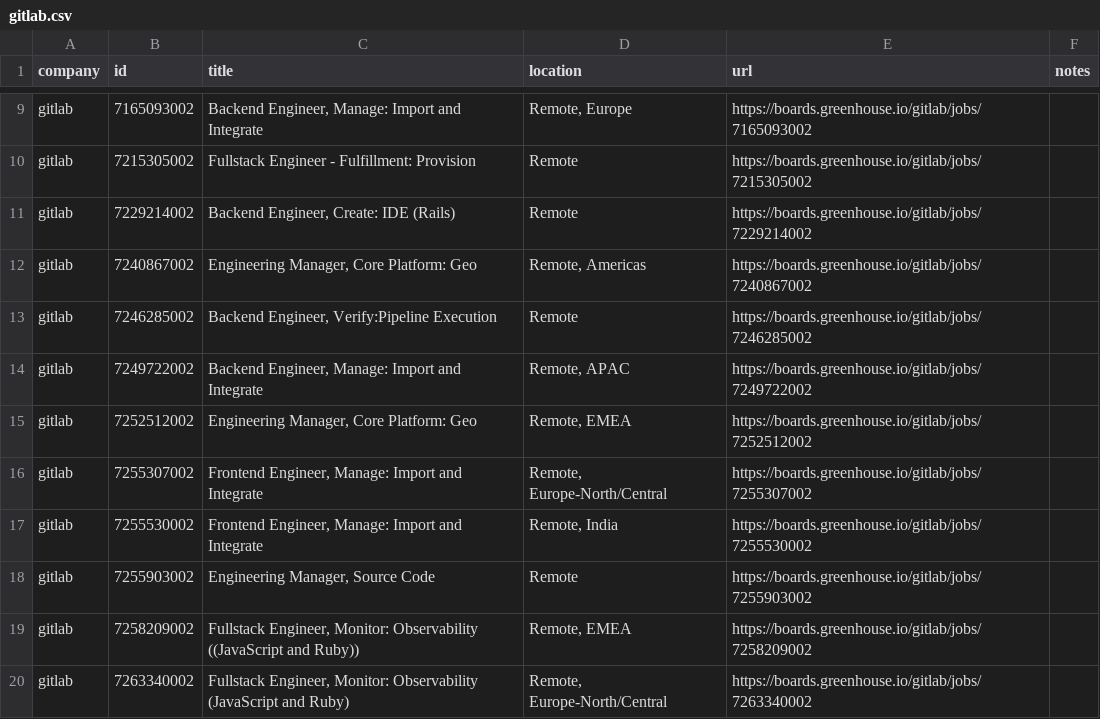
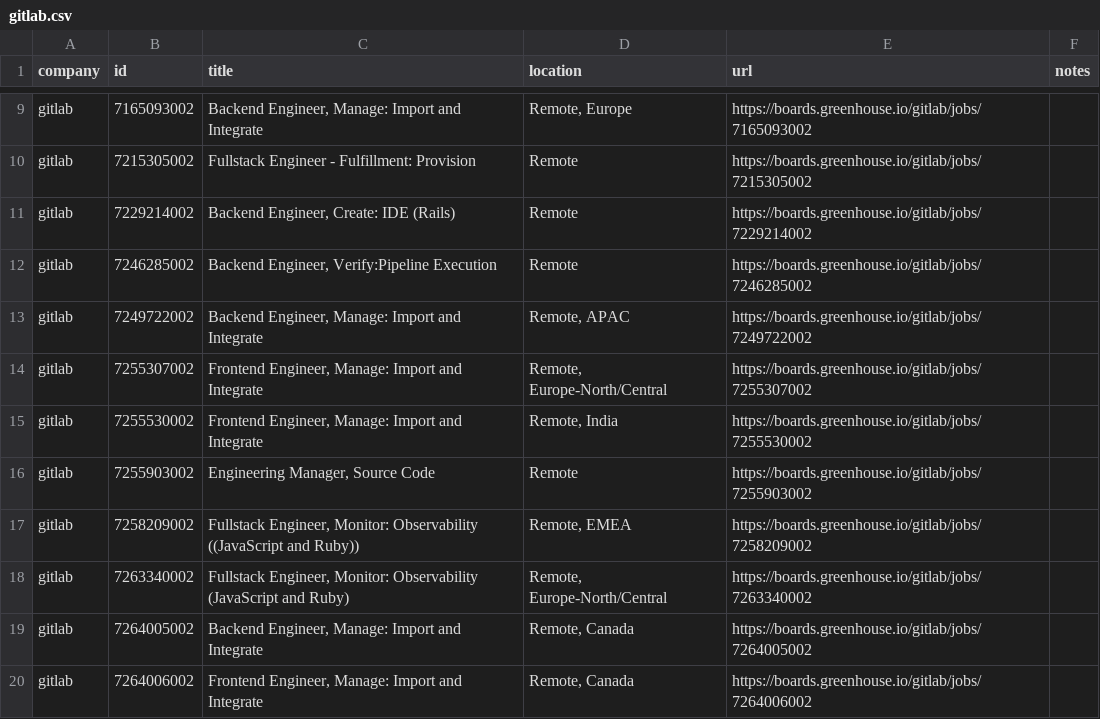
Before and after one commit to mrwinton/flat_jobs, a CSV file: data/silver/gitlab.csv, drawn as a sheet; only a part is shown, gaps mark what is left out; the shorter side is filled out with more unchanged rows.

```diff
--- a/data/silver/gitlab.csv
+++ b/data/silver/gitlab.csv
@@ -11,6 +11,4 @@ gitlab,7215305002,Fullstack Engineer - Fulfillment: Provision,Remote,https://boa
 gitlab,7229214002,"Backend Engineer, Create: IDE (Rails)",Remote,https://boards.greenhouse.io/gitlab/jobs/7229214002,""
-gitlab,7240867002,"Engineering Manager, Core Platform: Geo","Remote, Americas",https://boards.greenhouse.io/gitlab/jobs/7240867002,""
 gitlab,7246285002,"Backend Engineer, Verify:Pipeline Execution",Remote,https://boards.greenhouse.io/gitlab/jobs/7246285002,""
 gitlab,7249722002,"Backend Engineer, Manage: Import and Integrate","Remote, APAC",https://boards.greenhouse.io/gitlab/jobs/7249722002,""
-gitlab,7252512002,"Engineering Manager, Core Platform: Geo","Remote, EMEA",https://boards.greenhouse.io/gitlab/jobs/7252512002,""
 gitlab,7255307002,"Frontend Engineer, Manage: Import and Integrate","Remote, Europe-North/Central",https://boards.greenhouse.io/gitlab/jobs/7255307002,""
```
Also changed, not shown: data/gold/flat_jobs.csv, data/silver/github.csv, 2 other files.
